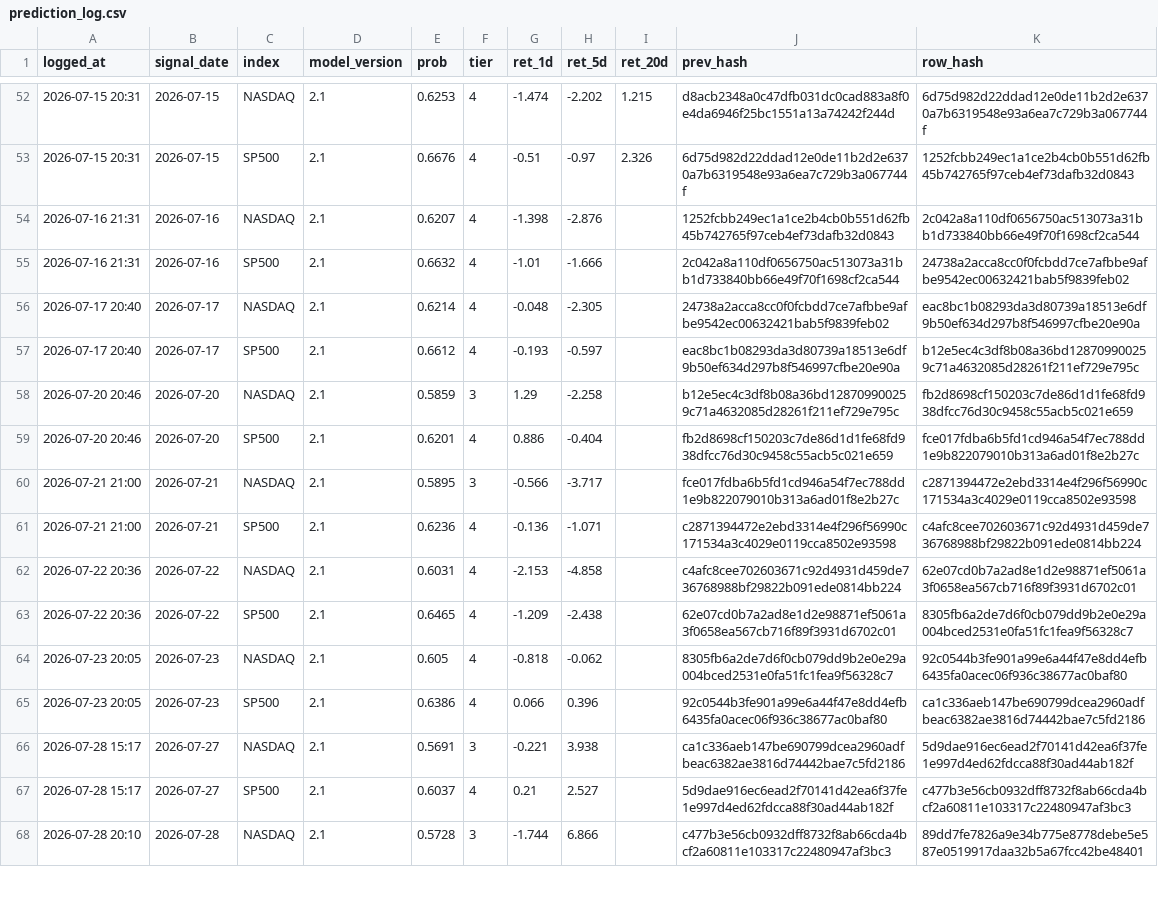
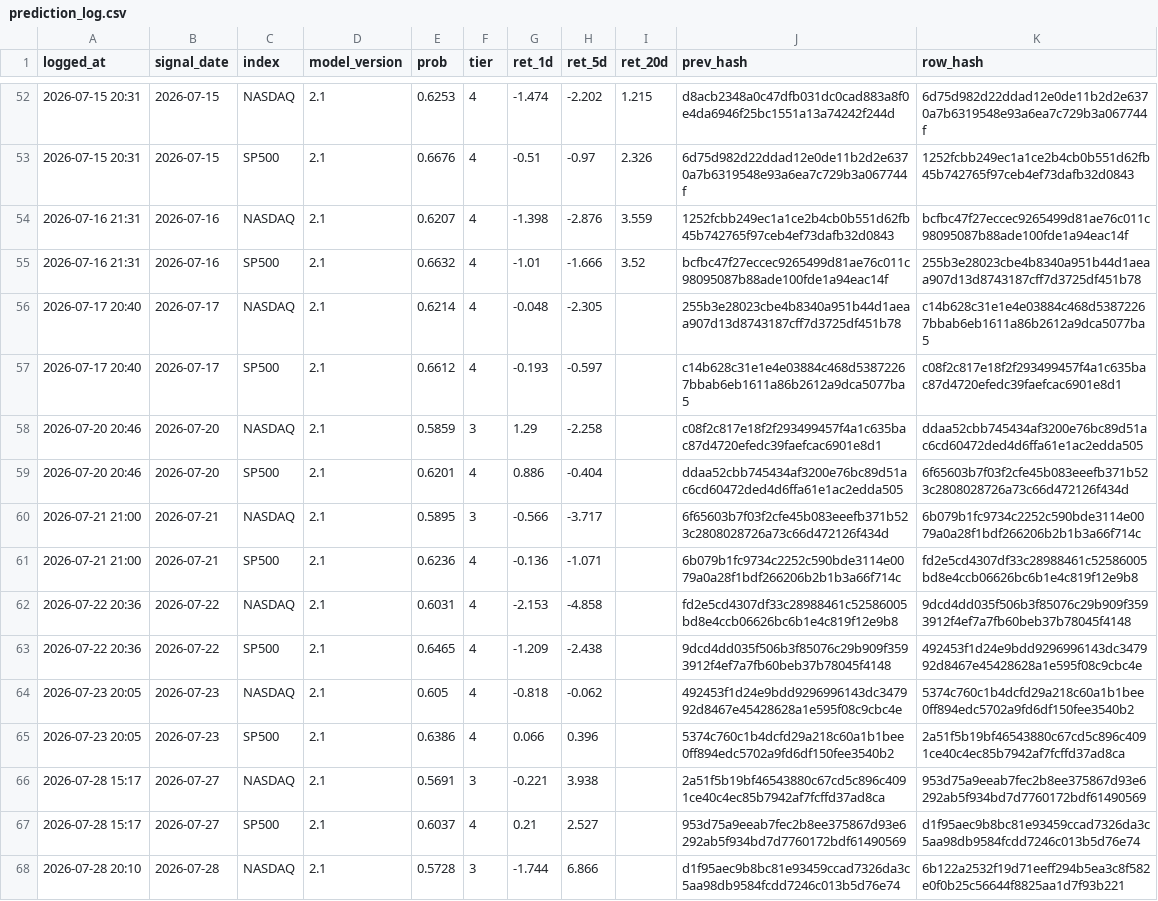
Before and after one commit to Vambrocop/alpha-lab, a CSV file: market-analysis/data/processed/prediction_log.csv, drawn as a sheet; only a part is shown, gaps mark what is left out; the diff covers the shown part only; the diff names each change by its address in the sheet, - before the commit and + after, or states it on an @@ line.

```diff
--- a/market-analysis/data/processed/prediction_log.csv
+++ b/market-analysis/data/processed/prediction_log.csv
-I54 (ret_20d): (empty)
+I54 (ret_20d): 3.559
-K54 (row_hash): 2c042a8a110df0656750ac513073a31bb1d733840bb66e49f70f1698cf2ca544
+K54 (row_hash): bcfbc47f27eccec9265499d81ae76c011c98095087b88ade100fde1a94eac14f
-I55 (ret_20d): (empty)
+I55 (ret_20d): 3.52
-J55 (prev_hash): 2c042a8a110df0656750ac513073a31bb1d733840bb66e49f70f1698cf2ca544
+J55 (prev_hash): bcfbc47f27eccec9265499d81ae76c011c98095087b88ade100fde1a94eac14f
-K55 (row_hash): 24738a2acca8cc0f0fcbdd7ce7afbbe9afbe9542ec00632421bab5f9839feb02
+K55 (row_hash): 255b3e28023cbe4b8340a951b44d1aeaa907d13d8743187cff7d3725df451b78
-J56 (prev_hash): 24738a2acca8cc0f0fcbdd7ce7afbbe9afbe9542ec00632421bab5f9839feb02
+J56 (prev_hash): 255b3e28023cbe4b8340a951b44d1aeaa907d13d8743187cff7d3725df451b78
-K56 (row_hash): eac8bc1b08293da3d80739a18513e6df9b50ef634d297b8f546997cfbe20e90a
+K56 (row_hash): c14b628c31e1e4e03884c468d53872267bbab6eb1611a86b2612a9dca5077ba5
-J57 (prev_hash): eac8bc1b08293da3d80739a18513e6df9b50ef634d297b8f546997cfbe20e90a
+J57 (prev_hash): c14b628c31e1e4e03884c468d53872267bbab6eb1611a86b2612a9dca5077ba5
-K57 (row_hash): b12e5ec4c3df8b08a36bd128709900259c71a4632085d28261f211ef729e795c
+K57 (row_hash): c08f2c817e18f2f293499457f4a1c635bac87d4720efedc39faefcac6901e8d1
-J58 (prev_hash): b12e5ec4c3df8b08a36bd128709900259c71a4632085d28261f211ef729e795c
+J58 (prev_hash): c08f2c817e18f2f293499457f4a1c635bac87d4720efedc39faefcac6901e8d1
-K58 (row_hash): fb2d8698cf150203c7de86d1d1fe68fd938dfcc76d30c9458c55acb5c021e659
+K58 (row_hash): ddaa52cbb745434af3200e76bc89d51ac6cd60472ded4d6ffa61e1ac2edda505
-J59 (prev_hash): fb2d8698cf150203c7de86d1d1fe68fd938dfcc76d30c9458c55acb5c021e659
+J59 (prev_hash): ddaa52cbb745434af3200e76bc89d51ac6cd60472ded4d6ffa61e1ac2edda505
-K59 (row_hash): fce017fdba6b5fd1cd946a54f7ec788dd1e9b822079010b313a6ad01f8e2b27c
+K59 (row_hash): 6f65603b7f03f2cfe45b083eeefb371b523c2808028726a73c66d472126f434d
-J60 (prev_hash): fce017fdba6b5fd1cd946a54f7ec788dd1e9b822079010b313a6ad01f8e2b27c
+J60 (prev_hash): 6f65603b7f03f2cfe45b083eeefb371b523c2808028726a73c66d472126f434d
-K60 (row_hash): c2871394472e2ebd3314e4f296f56990c171534a3c4029e0119cca8502e93598
+K60 (row_hash): 6b079b1fc9734c2252c590bde3114e0079a0a28f1bdf266206b2b1b3a66f714c
-J61 (prev_hash): c2871394472e2ebd3314e4f296f56990c171534a3c4029e0119cca8502e93598
+J61 (prev_hash): 6b079b1fc9734c2252c590bde3114e0079a0a28f1bdf266206b2b1b3a66f714c
-K61 (row_hash): c4afc8cee702603671c92d4931d459de736768988bf29822b091ede0814bb224
+K61 (row_hash): fd2e5cd4307df33c28988461c52586005bd8e4ccb06626bc6b1e4c819f12e9b8
-J62 (prev_hash): c4afc8cee702603671c92d4931d459de736768988bf29822b091ede0814bb224
+J62 (prev_hash): fd2e5cd4307df33c28988461c52586005bd8e4ccb06626bc6b1e4c819f12e9b8
-K62 (row_hash): 62e07cd0b7a2ad8e1d2e98871ef5061a3f0658ea567cb716f89f3931d6702c01
+K62 (row_hash): 9dcd4dd035f506b3f85076c29b909f3593912f4ef7a7fb60beb37b78045f4148
-J63 (prev_hash): 62e07cd0b7a2ad8e1d2e98871ef5061a3f0658ea567cb716f89f3931d6702c01
+J63 (prev_hash): 9dcd4dd035f506b3f85076c29b909f3593912f4ef7a7fb60beb37b78045f4148
-K63 (row_hash): 8305fb6a2de7d6f0cb079dd9b2e0e29a004bced2531e0fa51fc1fea9f56328c7
+K63 (row_hash): 492453f1d24e9bdd9296996143dc347992d8467e45428628a1e595f08c9cbc4e
-J64 (prev_hash): 8305fb6a2de7d6f0cb079dd9b2e0e29a004bced2531e0fa51fc1fea9f56328c7
+J64 (prev_hash): 492453f1d24e9bdd9296996143dc347992d8467e45428628a1e595f08c9cbc4e
-K64 (row_hash): 92c0544b3fe901a99e6a44f47e8dd4efb6435fa0acec06f936c38677ac0baf80
+K64 (row_hash): 5374c760c1b4dcfd29a218c60a1b1bee0ff894edc5702a9fd6df150fee3540b2
-J65 (prev_hash): 92c0544b3fe901a99e6a44f47e8dd4efb6435fa0acec06f936c38677ac0baf80
+J65 (prev_hash): 5374c760c1b4dcfd29a218c60a1b1bee0ff894edc5702a9fd6df150fee3540b2
-K65 (row_hash): ca1c336aeb147be690799dcea2960adfbeac6382ae3816d74442bae7c5fd2186
+K65 (row_hash): 2a51f5b19bf46543880c67cd5c896c4091ce40c4ec85b7942af7fcffd37ad8ca
-J66 (prev_hash): ca1c336aeb147be690799dcea2960adfbeac6382ae3816d74442bae7c5fd2186
+J66 (prev_hash): 2a51f5b19bf46543880c67cd5c896c4091ce40c4ec85b7942af7fcffd37ad8ca
-K66 (row_hash): 5d9dae916ec6ead2f70141d42ea6f37fe1e997d4ed62fdcca88f30ad44ab182f
+K66 (row_hash): 953d75a9eeab7fec2b8ee375867d93e6292ab5f934bd7d7760172bdf61490569
-J67 (prev_hash): 5d9dae916ec6ead2f70141d42ea6f37fe1e997d4ed62fdcca88f30ad44ab182f
+J67 (prev_hash): 953d75a9eeab7fec2b8ee375867d93e6292ab5f934bd7d7760172bdf61490569
-K67 (row_hash): c477b3e56cb0932dff8732f8ab66cda4bcf2a60811e103317c22480947af3bc3
+K67 (row_hash): d1f95aec9b8bc81e93459ccad7326da3c5aa98db9584fcdd7246c013b5d76e74
-J68 (prev_hash): c477b3e56cb0932dff8732f8ab66cda4bcf2a60811e103317c22480947af3bc3
+J68 (prev_hash): d1f95aec9b8bc81e93459ccad7326da3c5aa98db9584fcdd7246c013b5d76e74
-K68 (row_hash): 89dd7fe7826a9e34b775e8778debe5e587e0519917daa32b5a67fcc42be48401
+K68 (row_hash): 6b122a2532f19d71eeff294b5ea3c8f582e0f0b25c56644f8825aa1d7f93b221
```
Also changed, not shown: 2 added rows and 50 edited cells elsewhere in this file, market-analysis/data/processed/paper_ledger.csv, 18 other files.
